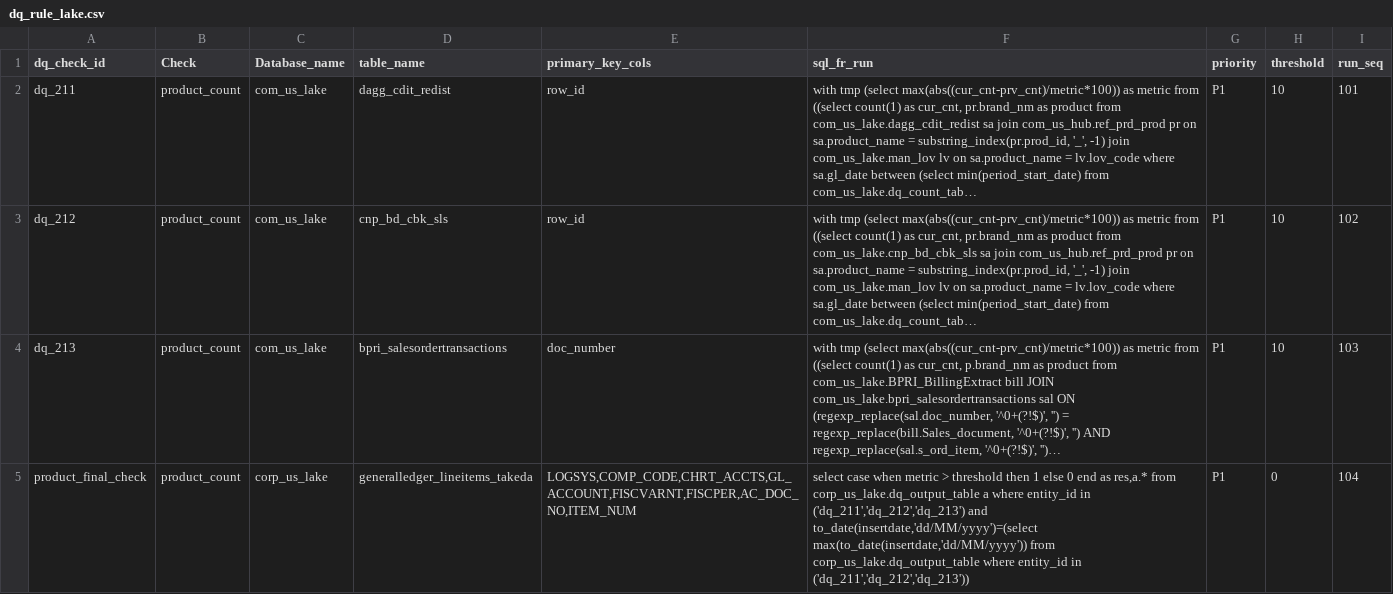
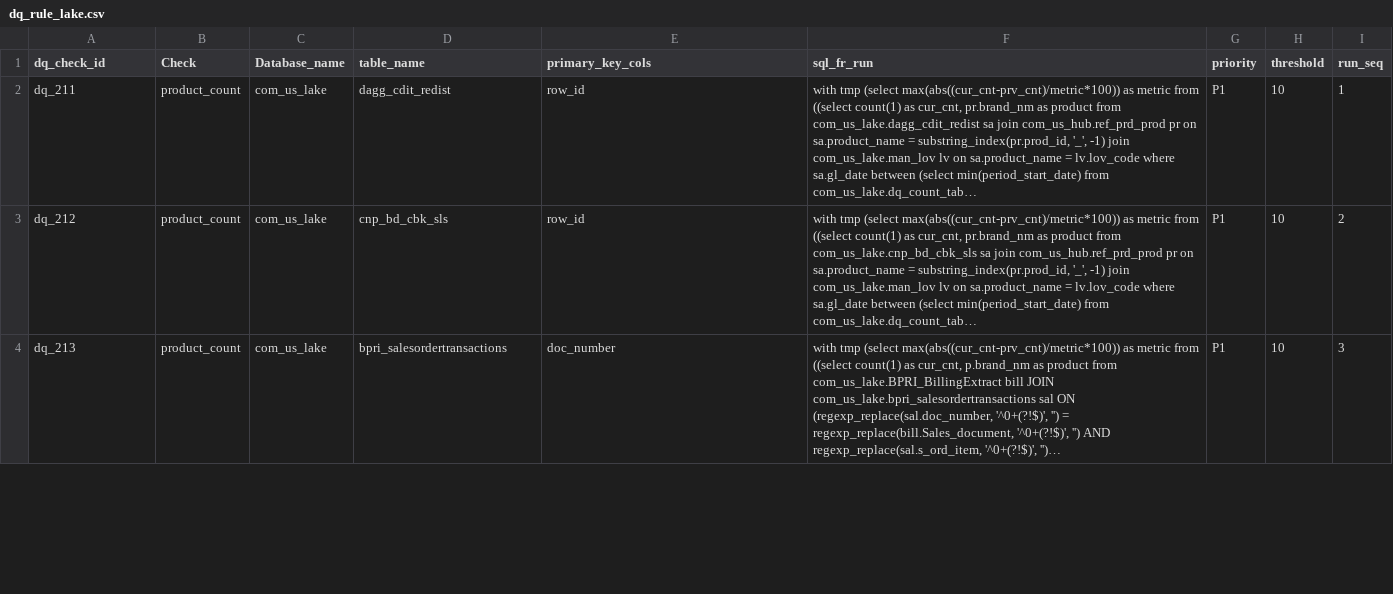
Before and after one commit to takeda-masud/dq-checks, a CSV file: dq_rule_lake.csv, drawn as a sheet; only a part is shown; long unchanged cells end in …; the diff covers the shown part only; the diff names each change by its address in the sheet, - before the commit and + after, or states it on an @@ line.

Commit message:
Add files via upload

```diff
--- a/dq_rule_lake.csv
+++ b/dq_rule_lake.csv
-I2 (run_seq): 101
+I2 (run_seq): 1
-I3 (run_seq): 102
+I3 (run_seq): 2
-I4 (run_seq): 103
+I4 (run_seq): 3
-row 5: product_final_check | product_count | corp_us_lake | generalledger_lineitems_takeda | LOGSYS,COMP_CODE,CHRT_ACCTS,GL_ACCOUNT,FISCVARNT,FISCPER,AC_DOC_NO,ITEM_NUM | select case when metric > threshold then 1 else 0 end as res,a.* from corp_us_lake.dq_output_table a where entity_id in ('dq_211','dq_212','dq_213') and to_date(insertdate,'dd/MM/yyyy')=(select max(to_date(insertdate,'dd/MM/yyyy')) from corp_us_lake.dq_output_table where entity_id in ('dq_211','dq_212','dq_213')) | P1 | 0 | 104
```
Also changed, not shown: 7 edited cells elsewhere in this file.
